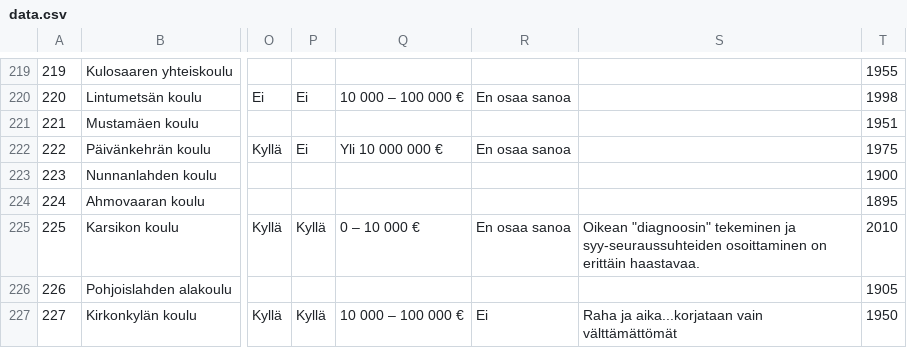
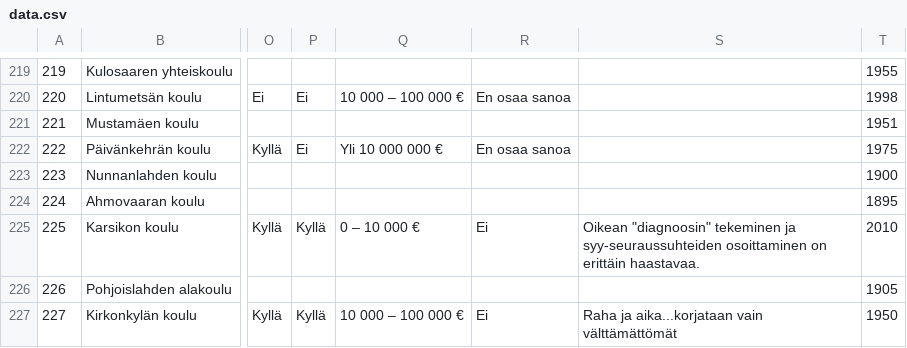
Before and after one commit to teelmo/data, a CSV file: homekoulukysely/data.csv, drawn as a sheet; only a part is shown, gaps mark what is left out; the diff names each change by its address in the sheet, - before the commit and + after, or states it on an @@ line.

Commit message:
Päivitetty Karsikon koulun tiedot.

```diff
--- a/homekoulukysely/data.csv
+++ b/homekoulukysely/data.csv
-R225: En osaa sanoa
+R225: Ei
```
